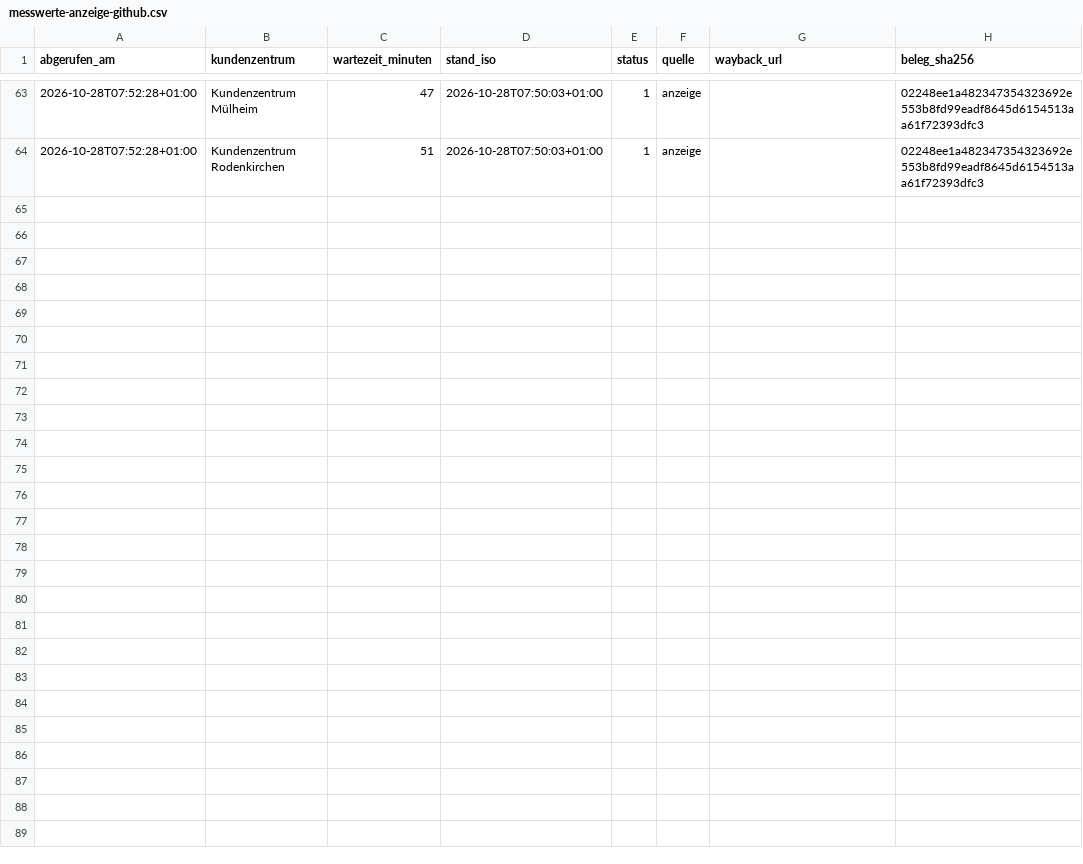
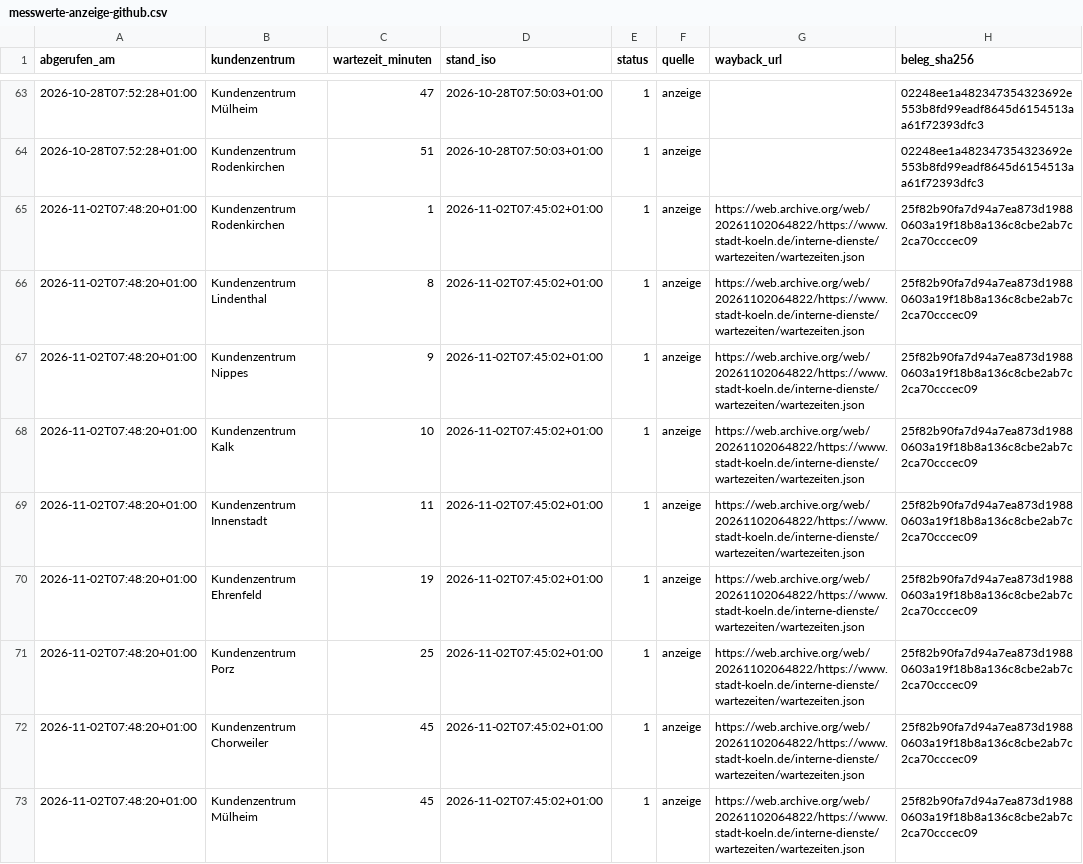
Before and after one commit to Felix3c/festgehalten, a CSV file: recherche/koeln-wartezeit/messwerte-anzeige-github.csv, drawn as a sheet; only a part is shown, gaps mark what is left out; the diff names each change by its address in the sheet, - before the commit and + after, or states it on an @@ line.

```diff
--- a/recherche/koeln-wartezeit/messwerte-anzeige-github.csv
+++ b/recherche/koeln-wartezeit/messwerte-anzeige-github.csv
+row 65: 2026-11-02T07:48:20+01:00 | Kundenzentrum Rodenkirchen | 1 | 2026-11-02T07:45:02+01:00 | 1 | anzeige | https://web.archive.org/web/20261102064822/https://www.stadt-koeln.de/interne-dienste/wartezeiten/wartezeiten.json | 25f82b90fa7d94a7ea873d19880603a19f18b8a136c8cbe2ab7c2ca70cccec09
+row 66: 2026-11-02T07:48:20+01:00 | Kundenzentrum Lindenthal | 8 | 2026-11-02T07:45:02+01:00 | 1 | anzeige | https://web.archive.org/web/20261102064822/https://www.stadt-koeln.de/interne-dienste/wartezeiten/wartezeiten.json | 25f82b90fa7d94a7ea873d19880603a19f18b8a136c8cbe2ab7c2ca70cccec09
+row 67: 2026-11-02T07:48:20+01:00 | Kundenzentrum Nippes | 9 | 2026-11-02T07:45:02+01:00 | 1 | anzeige | https://web.archive.org/web/20261102064822/https://www.stadt-koeln.de/interne-dienste/wartezeiten/wartezeiten.json | 25f82b90fa7d94a7ea873d19880603a19f18b8a136c8cbe2ab7c2ca70cccec09
+row 68: 2026-11-02T07:48:20+01:00 | Kundenzentrum Kalk | 10 | 2026-11-02T07:45:02+01:00 | 1 | anzeige | https://web.archive.org/web/20261102064822/https://www.stadt-koeln.de/interne-dienste/wartezeiten/wartezeiten.json | 25f82b90fa7d94a7ea873d19880603a19f18b8a136c8cbe2ab7c2ca70cccec09
+row 69: 2026-11-02T07:48:20+01:00 | Kundenzentrum Innenstadt | 11 | 2026-11-02T07:45:02+01:00 | 1 | anzeige | https://web.archive.org/web/20261102064822/https://www.stadt-koeln.de/interne-dienste/wartezeiten/wartezeiten.json | 25f82b90fa7d94a7ea873d19880603a19f18b8a136c8cbe2ab7c2ca70cccec09
+row 70: 2026-11-02T07:48:20+01:00 | Kundenzentrum Ehrenfeld | 19 | 2026-11-02T07:45:02+01:00 | 1 | anzeige | https://web.archive.org/web/20261102064822/https://www.stadt-koeln.de/interne-dienste/wartezeiten/wartezeiten.json | 25f82b90fa7d94a7ea873d19880603a19f18b8a136c8cbe2ab7c2ca70cccec09
+row 71: 2026-11-02T07:48:20+01:00 | Kundenzentrum Porz | 25 | 2026-11-02T07:45:02+01:00 | 1 | anzeige | https://web.archive.org/web/20261102064822/https://www.stadt-koeln.de/interne-dienste/wartezeiten/wartezeiten.json | 25f82b90fa7d94a7ea873d19880603a19f18b8a136c8cbe2ab7c2ca70cccec09
+row 72: 2026-11-02T07:48:20+01:00 | Kundenzentrum Chorweiler | 45 | 2026-11-02T07:45:02+01:00 | 1 | anzeige | https://web.archive.org/web/20261102064822/https://www.stadt-koeln.de/interne-dienste/wartezeiten/wartezeiten.json | 25f82b90fa7d94a7ea873d19880603a19f18b8a136c8cbe2ab7c2ca70cccec09
+row 73: 2026-11-02T07:48:20+01:00 | Kundenzentrum Mülheim | 45 | 2026-11-02T07:45:02+01:00 | 1 | anzeige | https://web.archive.org/web/20261102064822/https://www.stadt-koeln.de/interne-dienste/wartezeiten/wartezeiten.json | 25f82b90fa7d94a7ea873d19880603a19f18b8a136c8cbe2ab7c2ca70cccec09
```
Also changed, not shown: 1 other file.
